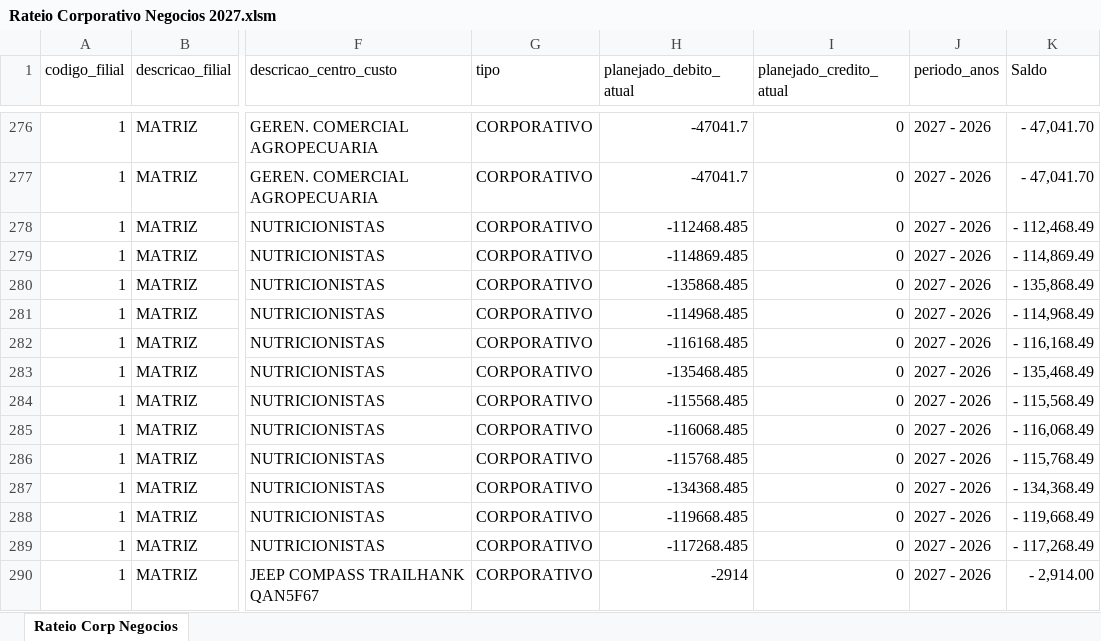
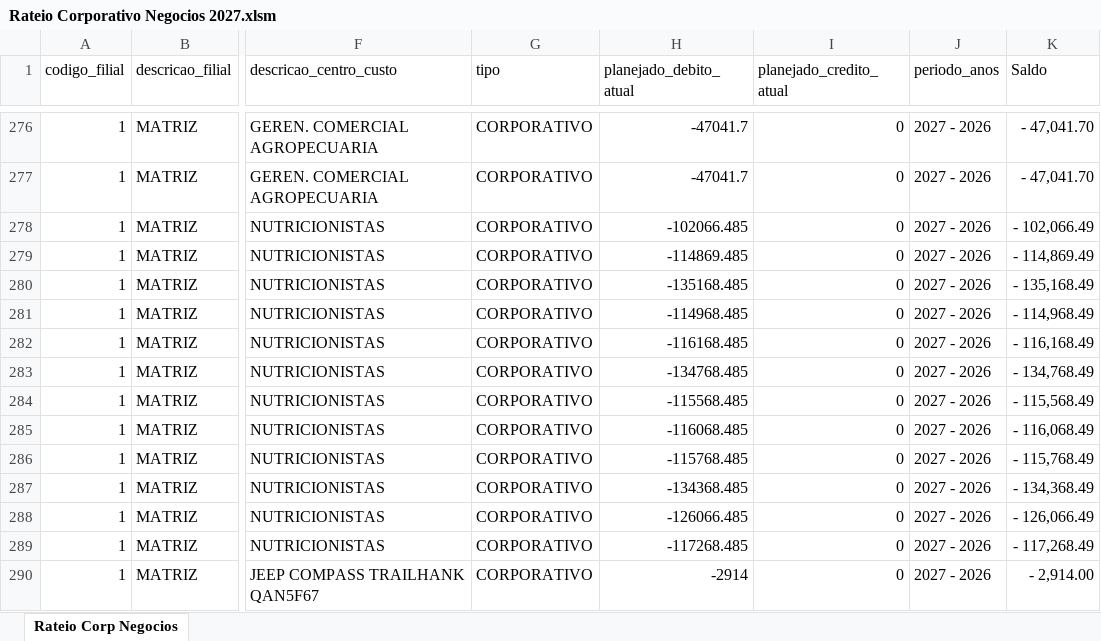
Before and after one commit to Trmartello/Controladoria, an Excel workbook: fontes/planejamento-2027/rateios/Rateio Corporativo Negocios 2027.xlsm, sheet Rateio Corp Negocios, drawn as a sheet; only a part is shown, gaps mark what is left out; values as stored, in another font and other column widths than the file's, no borders; table styles not drawn; the diff covers the shown part only; the diff names each change by its address in the sheet, - before the commit and + after, or states it on an @@ line.

```diff
--- a/fontes/planejamento-2027/rateios/Rateio Corporativo Negocios 2027.xlsm (sheet Rateio Corp Negocios)
+++ b/fontes/planejamento-2027/rateios/Rateio Corporativo Negocios 2027.xlsm (sheet Rateio Corp Negocios)
-H278 (planejado_debito_atual): -112468.485
+H278 (planejado_debito_atual): -102066.485
-K278 (Saldo): - 112,468.49
+K278 (Saldo): - 102,066.49
-H280 (planejado_debito_atual): -135868.485
+H280 (planejado_debito_atual): -135168.485
-K280 (Saldo): - 135,868.49
+K280 (Saldo): - 135,168.49
-H283 (planejado_debito_atual): -135468.485
+H283 (planejado_debito_atual): -134768.485
-K283 (Saldo): - 135,468.49
+K283 (Saldo): - 134,768.49
-H288 (planejado_debito_atual): -119668.485
+H288 (planejado_debito_atual): -126066.485
-K288 (Saldo): - 119,668.49
+K288 (Saldo): - 126,066.49
```
Also changed, not shown: 5 added rows, 5 removed rows and 59 edited cells elsewhere in this sheet, 9 other files.
